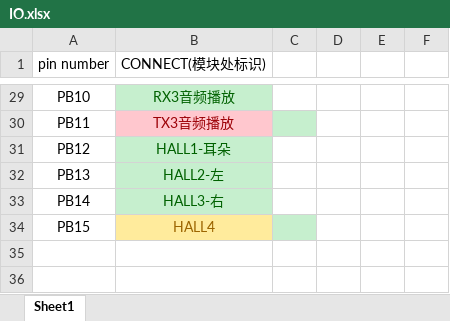
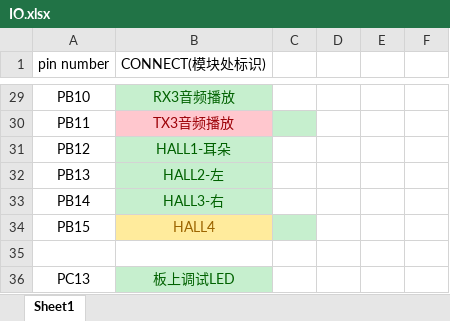
Before and after one commit to Saoskywalker/Halo-Contralor, an Excel workbook: IO.xlsx, sheet Sheet1, drawn as a sheet; only a part is shown, gaps mark what is left out; values as stored, in another font and other column widths than the file's, no borders; the diff names each change by its address in the sheet, - before the commit and + after, or states it on an @@ line.

```diff
--- a/IO.xlsx (sheet Sheet1)
+++ b/IO.xlsx (sheet Sheet1)
+row 35: (empty)
+row 36: PC13 | 板上调试LED
```
Also changed, not shown: 7 other files.
